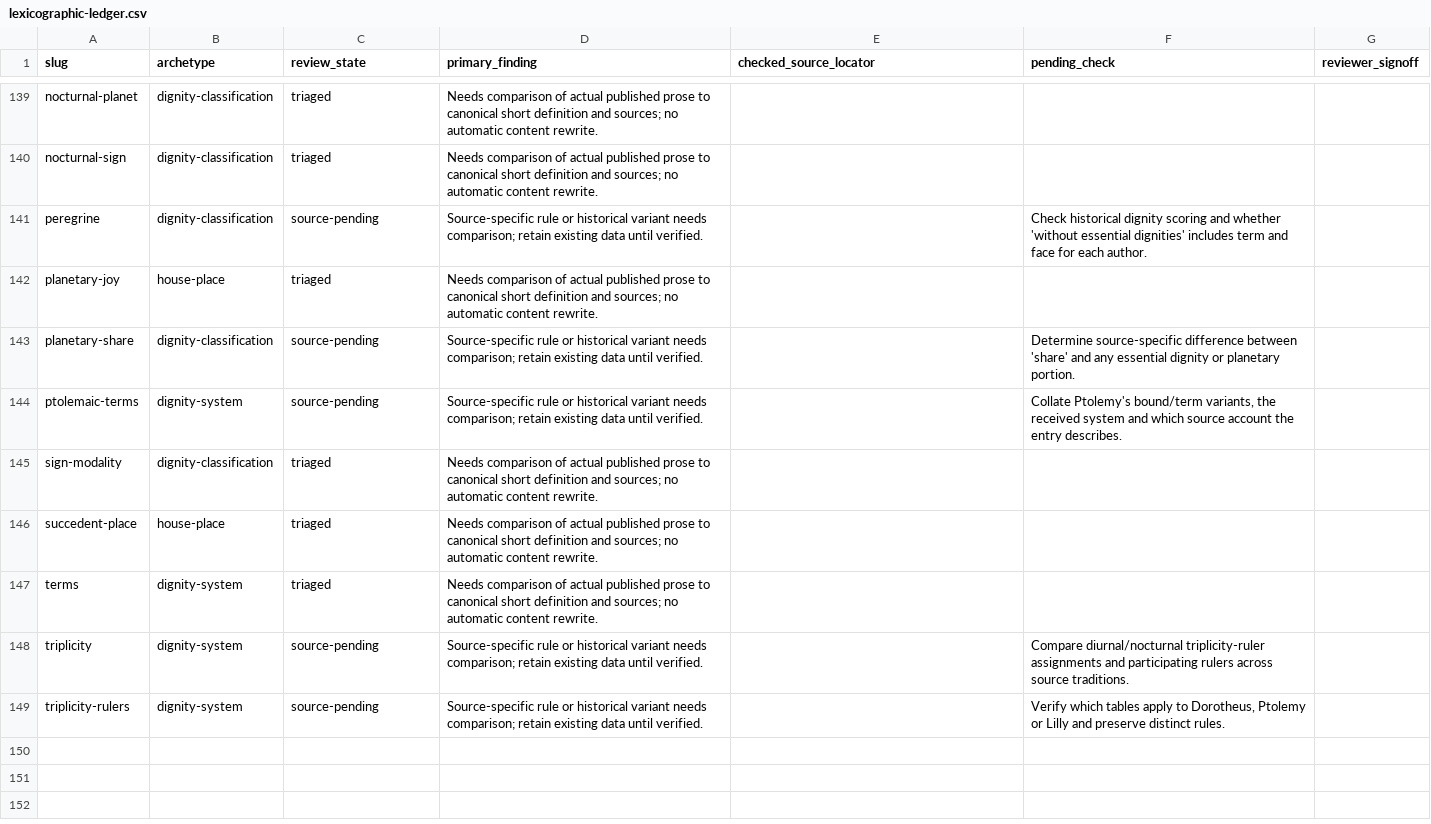
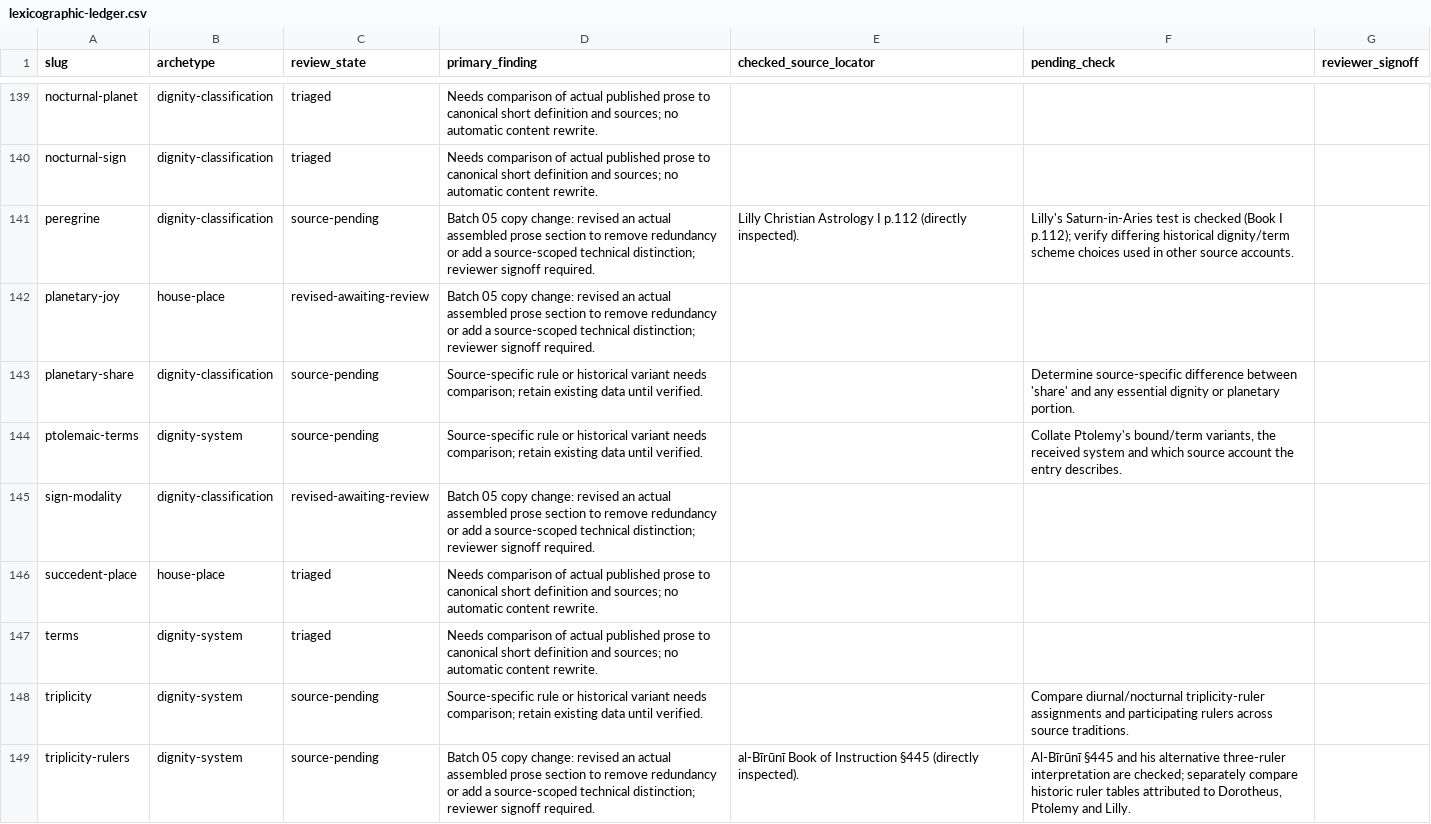
Before and after one commit to Cybergnostic/astro-lexicon, a CSV file: docs/editorial/lexicographic-ledger.csv, drawn as a sheet; only a part is shown, gaps mark what is left out; the diff covers the shown part only.

Commit message:
Track 13 real dignity prose revisions with six directly checked passages and retained source holds

```diff
--- a/docs/editorial/lexicographic-ledger.csv
+++ b/docs/editorial/lexicographic-ledger.csv
@@ -140,7 +140,7 @@
 "nocturnal-sign","dignity-classification","triaged","Needs comparison of actual published prose to canonical short definition and sources; no automatic content rewrite.","","",""
-"peregrine","dignity-classification","source-pending","Source-specific rule or historical variant needs comparison; retain existing data until verified.","","Check historical dignity scoring and whether 'without essential dignities' includes term and face for each author.",""
-"planetary-joy","house-place","triaged","Needs comparison of actual published prose to canonical short definition and sources; no automatic content rewrite.","","",""
+"peregrine","dignity-classification","source-pending","Batch 05 copy change: revised an actual assembled prose section to remove redundancy or add a source-scoped technical distinction; reviewer signoff required.","Lilly Christian Astrology I p.112 (directly inspected).","Lilly's Saturn-in-Aries test is checked (Book I p.112); verify differing historical dignity/term scheme choices used in other source accounts.",""
+"planetary-joy","house-place","revised-awaiting-review","Batch 05 copy change: revised an actual assembled prose section to remove redundancy or add a source-scoped technical distinction; reviewer signoff required.","","",""
 "planetary-share","dignity-classification","source-pending","Source-specific rule or historical variant needs comparison; retain existing data until verified.","","Determine source-specific difference between 'share' and any essential dignity or planetary portion.",""
 "ptolemaic-terms","dignity-system","source-pending","Source-specific rule or historical variant needs comparison; retain existing data until verified.","","Collate Ptolemy's bound/term variants, the received system and which source account the entry describes.",""
-"sign-modality","dignity-classification","triaged","Needs comparison of actual published prose to canonical short definition and sources; no automatic content rewrite.","","",""
+"sign-modality","dignity-classification","revised-awaiting-review","Batch 05 copy change: revised an actual assembled prose section to remove redundancy or add a source-scoped technical distinction; reviewer signoff required.","","",""
 "succedent-place","house-place","triaged","Needs comparison of actual published prose to canonical short definition and sources; no automatic content rewrite.","","",""
@@ -148,2 +148,2 @@
 "triplicity","dignity-system","source-pending","Source-specific rule or historical variant needs comparison; retain existing data until verified.","","Compare diurnal/nocturnal triplicity-ruler assignments and participating rulers across source traditions.",""
-"triplicity-rulers","dignity-system","source-pending","Source-specific rule or historical variant needs comparison; retain existing data until verified.","","Verify which tables apply to Dorotheus, Ptolemy or Lilly and preserve distinct rules.",""
+"triplicity-rulers","dignity-system","source-pending","Batch 05 copy change: revised an actual assembled prose section to remove redundancy or add a source-scoped technical distinction; reviewer signoff required.","al-Bīrūnī Book of Instruction §445 (directly inspected).","Al-Bīrūnī §445 and his alternative three-ruler interpretation are checked; separately compare historic ruler tables attributed to Dorotheus, Ptolemy and Lilly.",""
```
Also changed, not shown: 22 edited cells elsewhere in this file.
